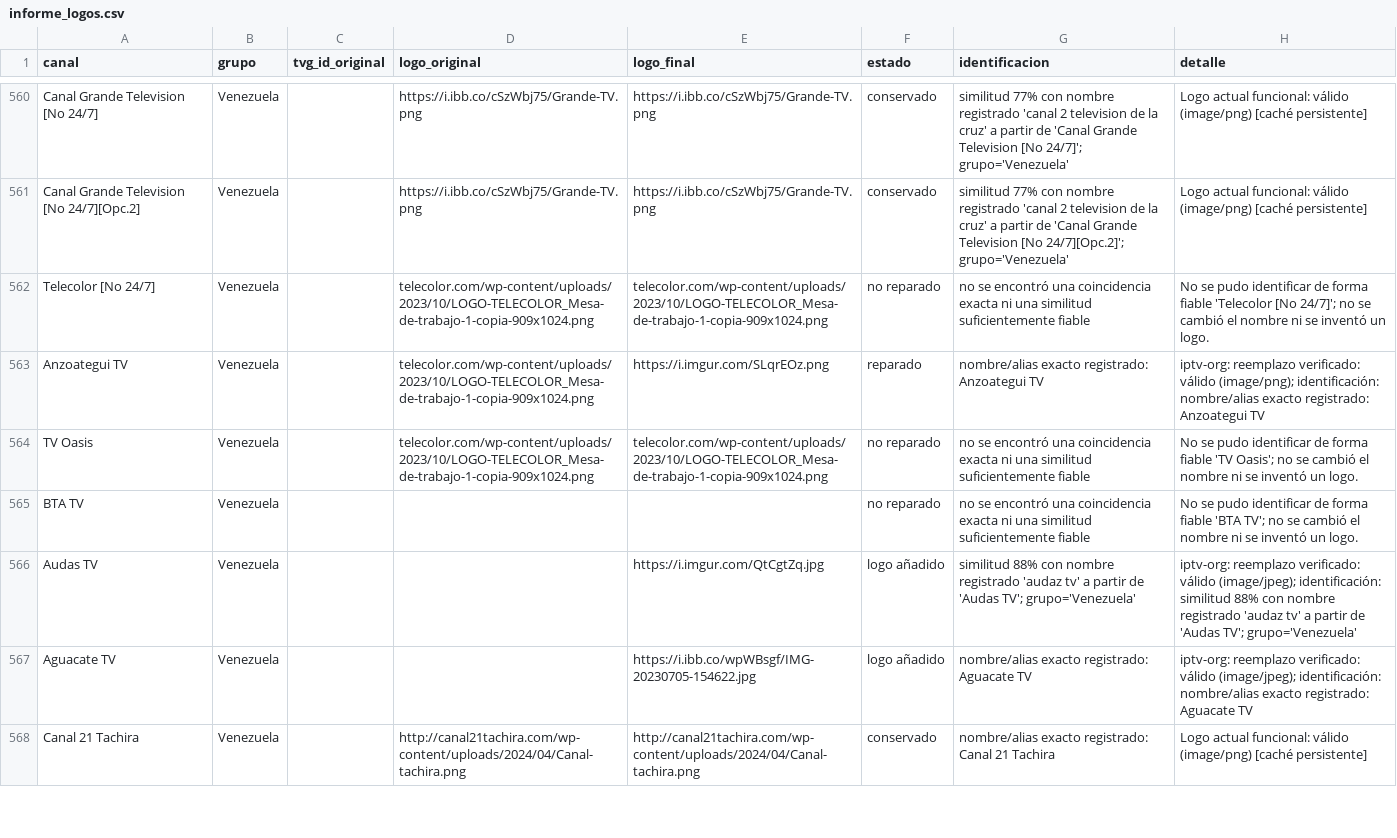
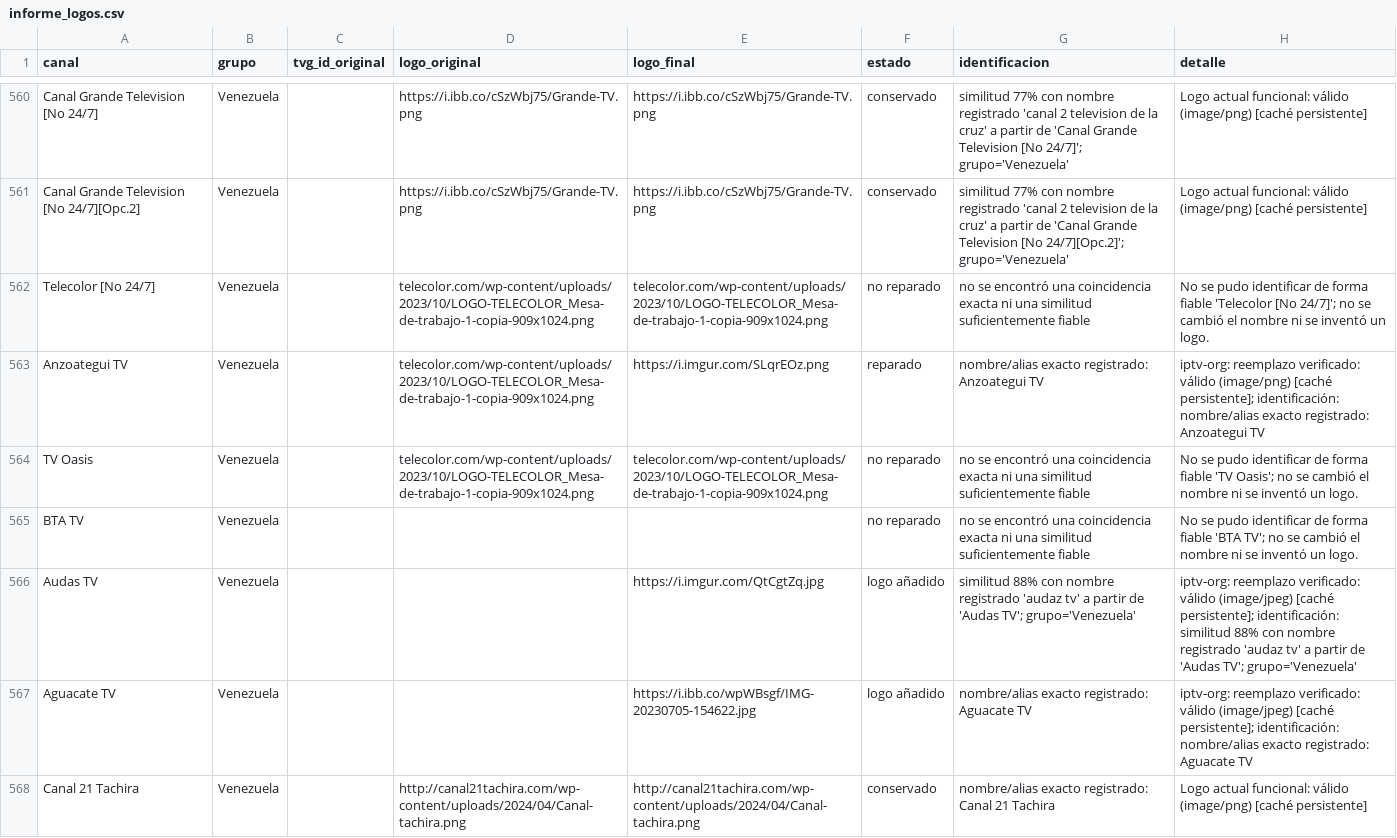
Before and after one commit to Rayder378/Iptv-logo-repair, a CSV file: output/informe_logos.csv, drawn as a sheet; only a part is shown, gaps mark what is left out; the diff covers the shown part only.

```diff
--- a/output/informe_logos.csv
+++ b/output/informe_logos.csv
@@ -562,7 +562,7 @@ Canal Grande Television [No 24/7][Opc.2],Venezuela,,https://i.ibb.co/cSzWbj75/Gr
 Telecolor [No 24/7],Venezuela,,telecolor.com/wp-content/uploads/2023/10/LOGO-TELECOLOR_Mesa-de-trabajo-1-copia-909x1024.png,telecolor.com/wp-content/uploads/2023/10/LOGO-TELECOLOR_Mesa-de-trabajo-1-copia-909x1024.png,no reparado,no se encontró una coincidencia exacta ni una similitud suficientemente fiable,No se pudo identificar de forma fiable 'Telecolor [No 24/7]'; no se cambió el nombre ni se inventó un logo.
-Anzoategui TV,Venezuela,,telecolor.com/wp-content/uploads/2023/10/LOGO-TELECOLOR_Mesa-de-trabajo-1-copia-909x1024.png,https://i.imgur.com/SLqrEOz.png,reparado,nombre/alias exacto registrado: Anzoategui TV,iptv-org: reemplazo verificado: válido (image/png); identificación: nombre/alias exacto registrado: Anzoategui TV
+Anzoategui TV,Venezuela,,telecolor.com/wp-content/uploads/2023/10/LOGO-TELECOLOR_Mesa-de-trabajo-1-copia-909x1024.png,https://i.imgur.com/SLqrEOz.png,reparado,nombre/alias exacto registrado: Anzoategui TV,iptv-org: reemplazo verificado: válido (image/png) [caché persistente]; identificación: nombre/alias exacto registrado: Anzoategui TV
 TV Oasis,Venezuela,,telecolor.com/wp-content/uploads/2023/10/LOGO-TELECOLOR_Mesa-de-trabajo-1-copia-909x1024.png,telecolor.com/wp-content/uploads/2023/10/LOGO-TELECOLOR_Mesa-de-trabajo-1-copia-909x1024.png,no reparado,no se encontró una coincidencia exacta ni una similitud suficientemente fiable,No se pudo identificar de forma fiable 'TV Oasis'; no se cambió el nombre ni se inventó un logo.
 BTA TV,Venezuela,,,,no reparado,no se encontró una coincidencia exacta ni una similitud suficientemente fiable,No se pudo identificar de forma fiable 'BTA TV'; no se cambió el nombre ni se inventó un logo.
-Audas TV,Venezuela,,,https://i.imgur.com/QtCgtZq.jpg,logo añadido,similitud 88% con nombre registrado 'audaz tv' a partir de 'Audas TV'; grupo='Venezuela',iptv-org: reemplazo verificado: válido (image/jpeg); identificación: similitud 88% con nombre registrado 'audaz tv' a partir de 'Audas TV'; grupo='Venezuela'
-Aguacate TV,Venezuela,,,https://i.ibb.co/wpWBsgf/IMG-20230705-154622.jpg,logo añadido,nombre/alias exacto registrado: Aguacate TV,iptv-org: reemplazo verificado: válido (image/jpeg); identificación: nombre/alias exacto registrado: Aguacate TV
+Audas TV,Venezuela,,,https://i.imgur.com/QtCgtZq.jpg,logo añadido,similitud 88% con nombre registrado 'audaz tv' a partir de 'Audas TV'; grupo='Venezuela',iptv-org: reemplazo verificado: válido (image/jpeg) [caché persistente]; identificación: similitud 88% con nombre registrado 'audaz tv' a partir de 'Audas TV'; grupo='Venezuela'
+Aguacate TV,Venezuela,,,https://i.ibb.co/wpWBsgf/IMG-20230705-154622.jpg,logo añadido,nombre/alias exacto registrado: Aguacate TV,iptv-org: reemplazo verificado: válido (image/jpeg) [caché persistente]; identificación: nombre/alias exacto registrado: Aguacate TV
 Canal 21 Tachira,Venezuela,,http://canal21tachira.com/wp-content/uploads/2024/04/Canal-tachira.png,http://canal21tachira.com/wp-content/uploads/2024/04/Canal-tachira.png,conservado,nombre/alias exacto registrado: Canal 21 Tachira,Logo actual funcional: válido (image/png) [caché persistente]
```
Also changed, not shown: 45 edited cells elsewhere in this file, 4 other files.
